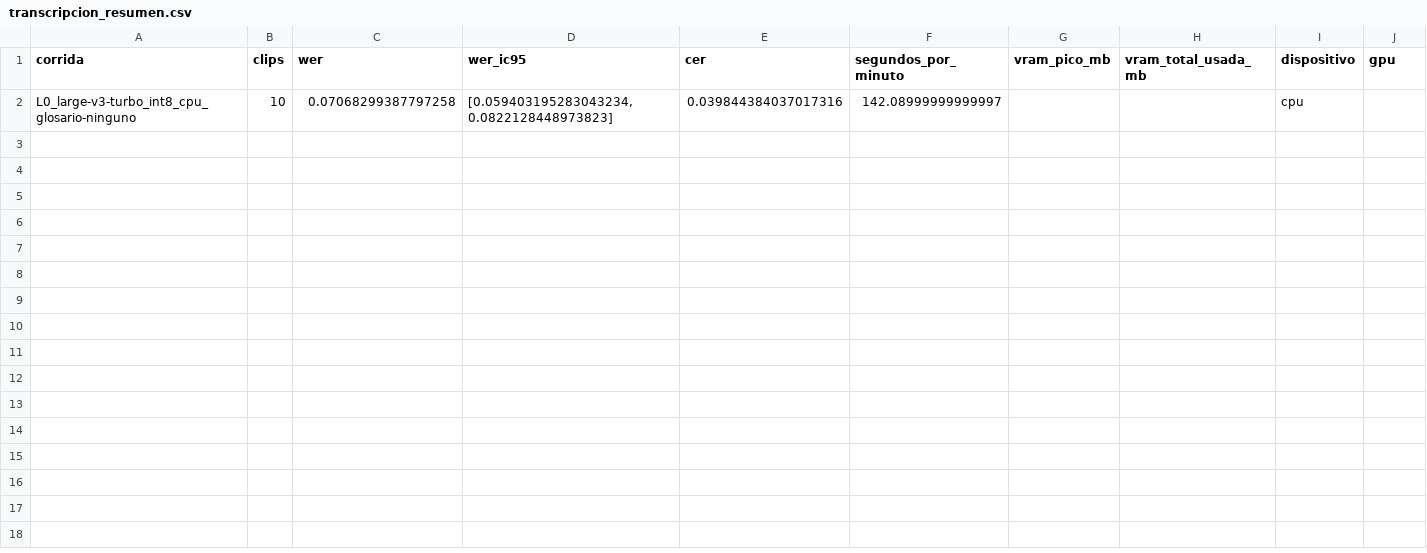
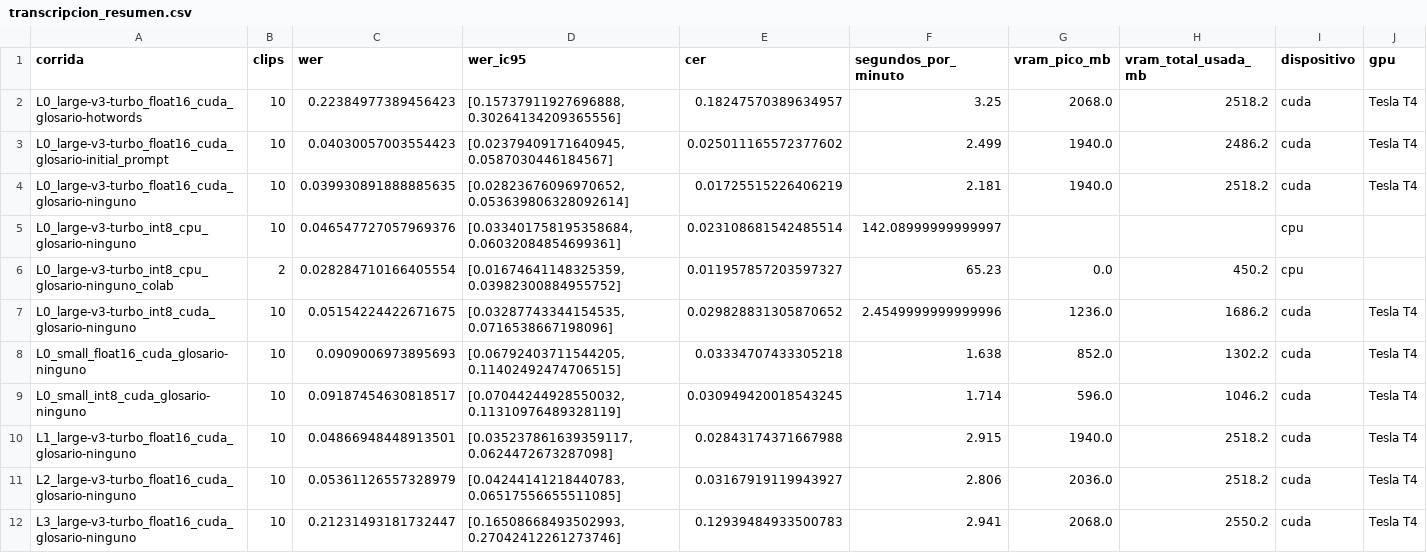
Before and after one commit to BritneyMiranda/voz-a-registro, a CSV file: resultados/transcripcion_resumen.csv, drawn as a sheet.

Commit message:
Resultados con referencias revisadas y hallazgos en el README
WER large-v3-turbo float16: 4.0 % (era 6.0 % con la referencia en borrador). hotwords empeora a 22.4 % por bucles; initial_prompt no cambia nada. L3 a 5 dB baja los campos correctos a 60 %.

```diff
--- a/resultados/transcripcion_resumen.csv
+++ b/resultados/transcripcion_resumen.csv
@@ -1,2 +1,12 @@
 corrida,clips,wer,wer_ic95,cer,segundos_por_minuto,vram_pico_mb,vram_total_usada_mb,dispositivo,gpu
-L0_large-v3-turbo_int8_cpu_glosario-ninguno,10,0.07068299387797258,"[0.059403195283043234, 0.0822128448973823]",0.039844384037017316,142.08999999999997,,,cpu,
+L0_large-v3-turbo_float16_cuda_glosario-hotwords,10,0.22384977389456423,"[0.15737911927696888, 0.30264134209365556]",0.18247570389634957,3.25,2068.0,2518.2,cuda,Tesla T4
+L0_large-v3-turbo_float16_cuda_glosario-initial_prompt,10,0.04030057003554423,"[0.02379409171640945, 0.0587030446184567]",0.025011165572377602,2.499,1940.0,2486.2,cuda,Tesla T4
+L0_large-v3-turbo_float16_cuda_glosario-ninguno,10,0.039930891888885635,"[0.02823676096970652, 0.053639806328092614]",0.01725515226406219,2.181,1940.0,2518.2,cuda,Tesla T4
+L0_large-v3-turbo_int8_cpu_glosario-ninguno,10,0.046547727057969376,"[0.033401758195358684, 0.06032084854699361]",0.023108681542485514,142.08999999999997,,,cpu,
+L0_large-v3-turbo_int8_cpu_glosario-ninguno_colab,2,0.028284710166405554,"[0.01674641148325359, 0.03982300884955752]",0.011957857203597327,65.23,0.0,450.2,cpu,
+L0_large-v3-turbo_int8_cuda_glosario-ninguno,10,0.05154224422671675,"[0.03287743344154535, 0.0716538667198096]",0.029828831305870652,2.4549999999999996,1236.0,1686.2,cuda,Tesla T4
+L0_small_float16_cuda_glosario-ninguno,10,0.0909006973895693,"[0.06792403711544205, 0.11402492474706515]",0.03334707433305218,1.638,852.0,1302.2,cuda,Tesla T4
+L0_small_int8_cuda_glosario-ninguno,10,0.09187454630818517,"[0.07044244928550032, 0.11310976489328119]",0.030949420018543245,1.714,596.0,1046.2,cuda,Tesla T4
+L1_large-v3-turbo_float16_cuda_glosario-ninguno,10,0.04866948448913501,"[0.035237861639359117, 0.0624472673287098]",0.02843174371667988,2.915,1940.0,2518.2,cuda,Tesla T4
+L2_large-v3-turbo_float16_cuda_glosario-ninguno,10,0.05361126557328979,"[0.04244141218440783, 0.06517556655511085]",0.03167919119943927,2.806,2036.0,2518.2,cuda,Tesla T4
+L3_large-v3-turbo_float16_cuda_glosario-ninguno,10,0.21231493181732447,"[0.16508668493502993, 0.27042412261273746]",0.12939484933500783,2.941,2068.0,2550.2,cuda,Tesla T4
```
Also changed, not shown: 7 other files.
